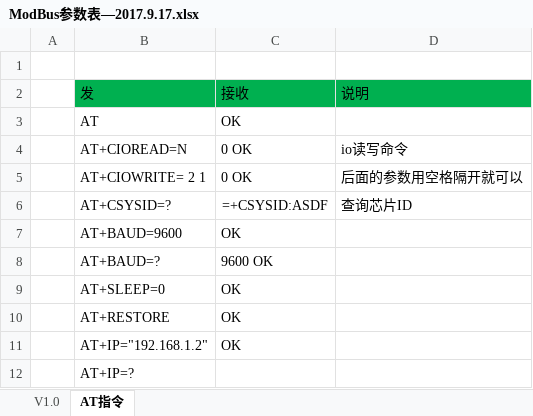
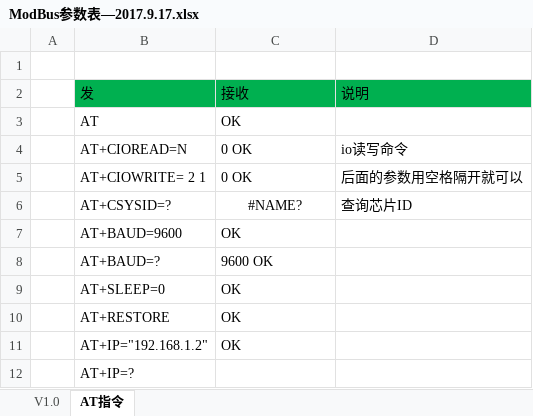
Before and after one commit to byteman/WFace, an Excel workbook: ModBus参数表—2017.9.17.xlsx, sheet AT指令, drawn as a sheet; values as stored, in another font and other column widths than the file's, no borders; formulas are shown in place of their values; the diff names each change by its address in the sheet, - before the commit and + after, or states it on an @@ line.

```diff
--- a/ModBus参数表—2017.9.17.xlsx (sheet AT指令)
+++ b/ModBus参数表—2017.9.17.xlsx (sheet AT指令)
-C6: =+CSYSID:ASDF
+C6: #NAME?
```
Also changed, not shown: 1 other file.
